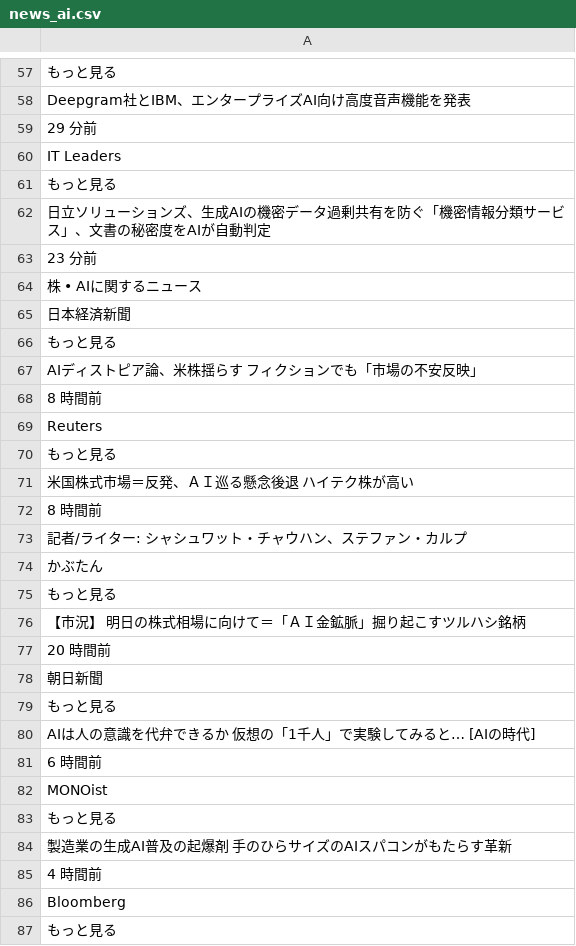
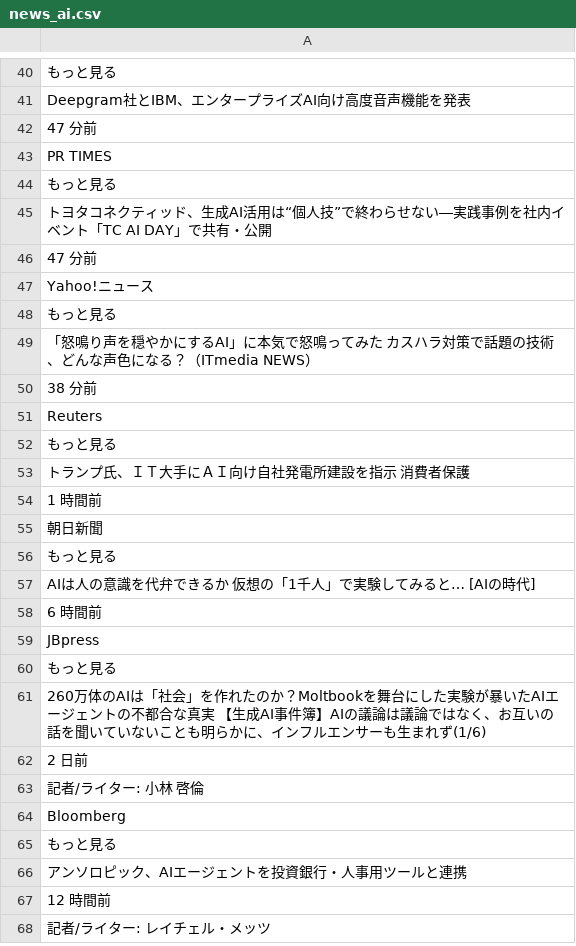
Before and after one commit to keroppa88/news, a CSV file: news_ai.csv, drawn as a sheet; only a part is shown, gaps mark what is left out; the shorter side is filled out with more unchanged rows; the diff covers the shown part only.

```diff
--- a/news_ai.csv
+++ b/news_ai.csv
@@ -58,21 +41,15 @@
 "Deepgram社とIBM、エンタープライズAI向け高度音声機能を発表"
-"29 分前"
-"IT Leaders"
+"47 分前"
+"PR TIMES"
 "もっと見る"
-"日立ソリューションズ、生成AIの機密データ過剰共有を防ぐ「機密情報分類サービス」、文書の秘密度をAIが自動判定"
-"23 分前"
-"株 • AIに関するニュース"
-"日本経済新聞"
+"トヨタコネクティッド、生成AI活用は“個人技”で終わらせない―実践事例を社内イベント「TC AI DAY」で共有・公開"
+"47 分前"
+"Yahoo!ニュース"
 "もっと見る"
-"AIディストピア論、米株揺らす フィクションでも「市場の不安反映」"
-"8 時間前"
+"「怒鳴り声を穏やかにするAI」に本気で怒鳴ってみた カスハラ対策で話題の技術、どんな声色になる？（ITmedia NEWS）"
+"38 分前"
 "Reuters"
 "もっと見る"
-"米国株式市場＝反発、ＡＩ巡る懸念後退 ハイテク株が高い"
-"8 時間前"
-"記者/ライター: シャシュワット・チャウハン、ステファン・カルプ"
-"かぶたん"
-"もっと見る"
-"【市況】 明日の株式相場に向けて＝「ＡＩ金鉱脈」掘り起こすツルハシ銘柄"
-"20 時間前"
+"トランプ氏、ＩＴ大手にＡＩ向け自社発電所建設を指示 消費者保護"
+"1 時間前"
 "朝日新聞"
@@ -81,6 +58,7 @@
 "6 時間前"
-"MONOist"
+"JBpress"
 "もっと見る"
-"製造業の生成AI普及の起爆剤 手のひらサイズのAIスパコンがもたらす革新"
-"4 時間前"
+"260万体のAIは「社会」を作れたのか？Moltbookを舞台にした実験が暴いたAIエージェントの不都合な真実 【生成AI事件簿】AIの議論は議論ではなく、お互いの話を聞いていないことも明らかに、インフルエンサーも生まれず(1/6)"
+"2 日前"
+"記者/ライター: 小林　啓倫"
 "Bloomberg"
```
Also changed, not shown: 31 added rows, 20 removed rows, 86 moved rows and 24 edited cells elsewhere in this file, news.csv, news_2ch.csv, 19 other files.
